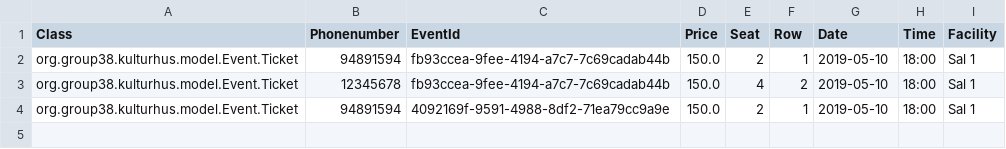
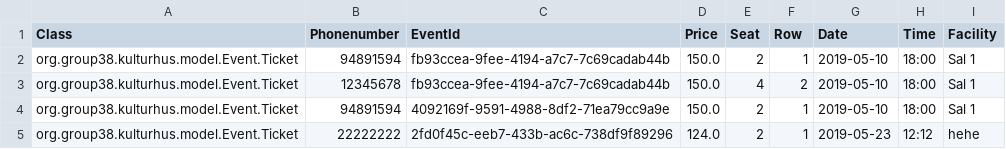
Before and after one commit to ThoMot/KulturhusSemesterOppgave2019, a CSV file: Files/Tickets.csv, drawn as a sheet; the diff names each change by its address in the sheet, - before the commit and + after, or states it on an @@ line.

```diff
--- a/Files/Tickets.csv
+++ b/Files/Tickets.csv
+row 5: org.group38.kulturhus.model.Event.Ticket | 22222222 | 2fd0f45c-eeb7-433b-ac6c-738df9f89296 | 124.0 | 2 | 1 | 2019-05-23 | 12:12 | hehe
```
Also changed, not shown: 30 other files.
